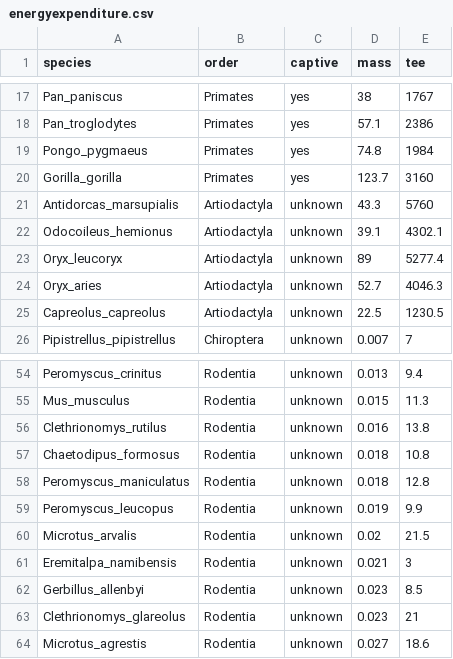
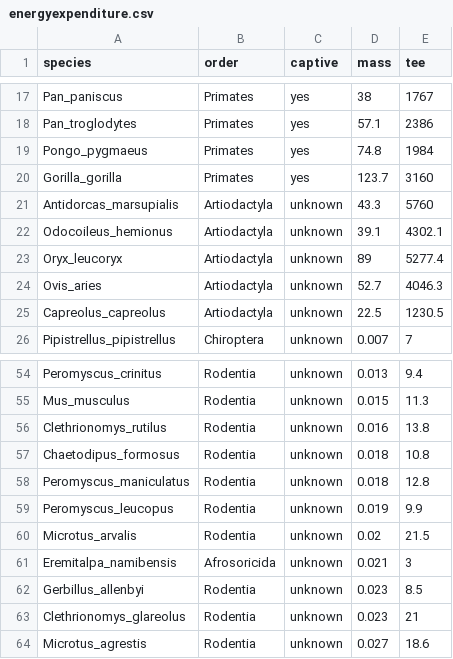
Before and after one commit to ryanraaum/bioanth-datasets, a CSV file: data-raw/energyexpenditure.csv, drawn as a sheet; only a part is shown, gaps mark what is left out.

```diff
--- a/data-raw/energyexpenditure.csv
+++ b/data-raw/energyexpenditure.csv
@@ -23,3 +23,3 @@ Odocoileus_hemionus,Artiodactyla,unknown,39.1,4302.1
 Oryx_leucoryx,Artiodactyla,unknown,89,5277.4
-Oryx_aries,Artiodactyla,unknown,52.7,4046.3
+Ovis_aries,Artiodactyla,unknown,52.7,4046.3
 Capreolus_capreolus,Artiodactyla,unknown,22.5,1230.5
@@ -60,3 +60,3 @@ Peromyscus_leucopus,Rodentia,unknown,0.019,9.9
 Microtus_arvalis,Rodentia,unknown,0.02,21.5
-Eremitalpa_namibensis,Rodentia,unknown,0.021,3
+Eremitalpa_namibensis,Afrosoricida,unknown,0.021,3
 Gerbillus_allenbyi,Rodentia,unknown,0.023,8.5
```
Also changed, not shown: 7 other files.
